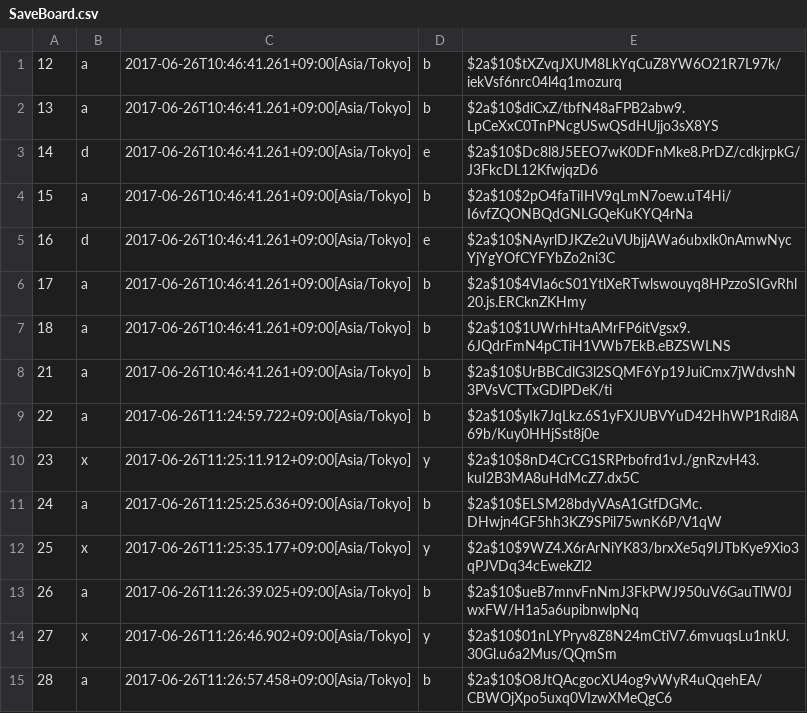
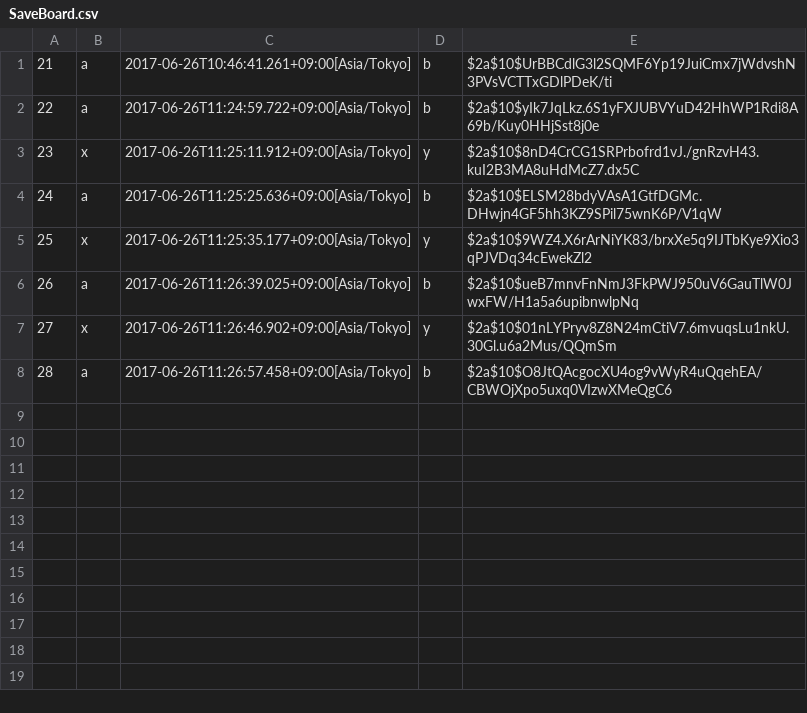
Before and after one commit to sakura818/write-http-server-01, a CSV file: src/main/resources/SaveBoard.csv, drawn as a sheet; the diff names each change by its address in the sheet, - before the commit and + after, or states it on an @@ line.

Commit message:
古い日時が同じな投稿を削除してCSVを整理

```diff
--- a/src/main/resources/SaveBoard.csv
+++ b/src/main/resources/SaveBoard.csv
-row 1: 12 | a | 2017-06-26T10:46:41.261+09:00[Asia/Tokyo] | b | $2a$10$tXZvqJXUM8LkYqCuZ8YW6O21R7L97k/iekVsf6nrc04l4q1mozurq
-row 2: 13 | a | 2017-06-26T10:46:41.261+09:00[Asia/Tokyo] | b | $2a$10$diCxZ/tbfN48aFPB2abw9.LpCeXxC0TnPNcgUSwQSdHUjjo3sX8YS
-row 3: 14 | d | 2017-06-26T10:46:41.261+09:00[Asia/Tokyo] | e | $2a$10$Dc8l8J5EEO7wK0DFnMke8.PrDZ/cdkjrpkG/J3FkcDL12KfwjqzD6
-row 4: 15 | a | 2017-06-26T10:46:41.261+09:00[Asia/Tokyo] | b | $2a$10$2pO4faTiIHV9qLmN7oew.uT4Hi/I6vfZQONBQdGNLGQeKuKYQ4rNa
-row 5: 16 | d | 2017-06-26T10:46:41.261+09:00[Asia/Tokyo] | e | $2a$10$NAyrlDJKZe2uVUbjjAWa6ubxlk0nAmwNycYjYgYOfCYFYbZo2ni3C
-row 6: 17 | a | 2017-06-26T10:46:41.261+09:00[Asia/Tokyo] | b | $2a$10$4VIa6cS01YtlXeRTwlswouyq8HPzzoSIGvRhl20.js.ERCknZKHmy
-row 7: 18 | a | 2017-06-26T10:46:41.261+09:00[Asia/Tokyo] | b | $2a$10$1UWrhHtaAMrFP6itVgsx9.6JQdrFmN4pCTiH1VWb7EkB.eBZSWLNS
```
